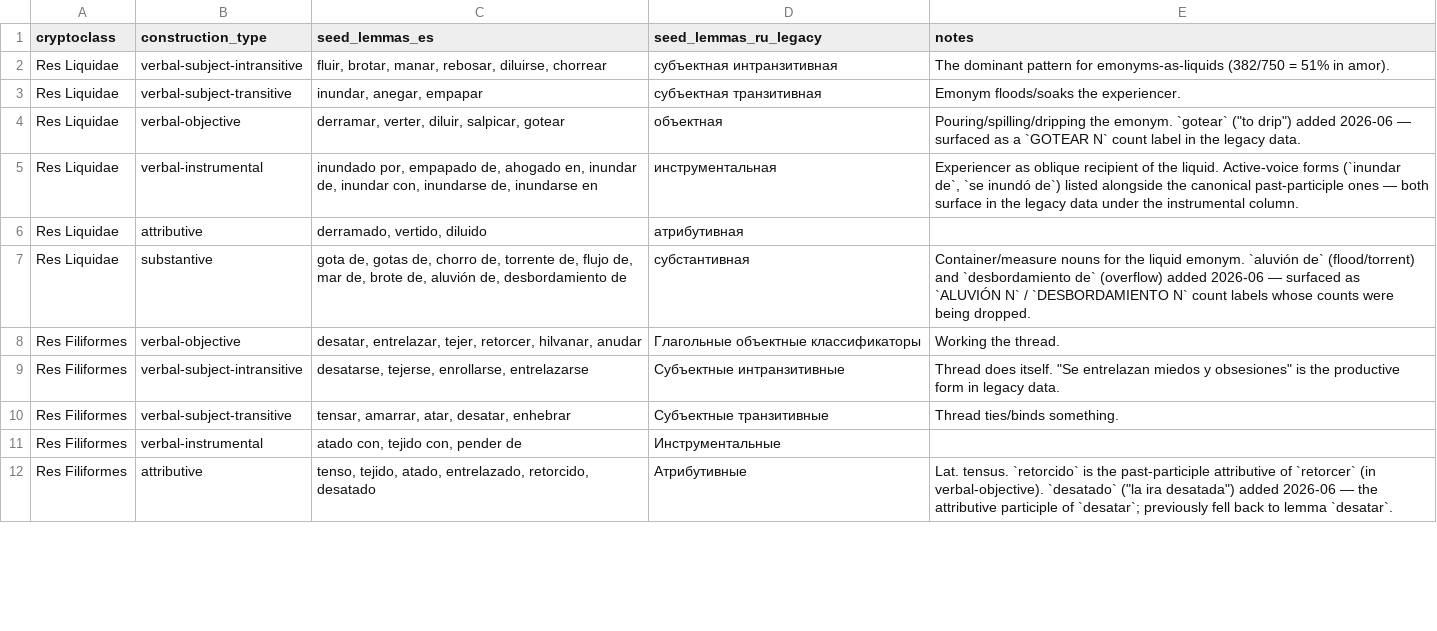
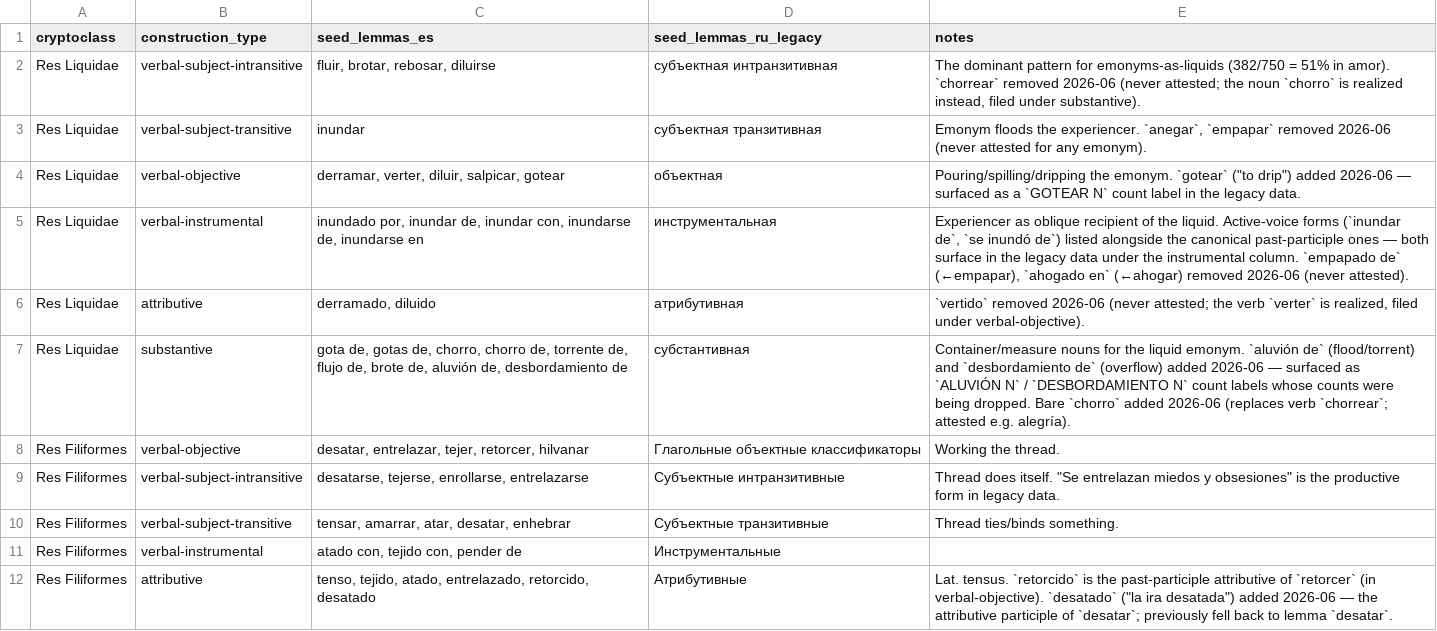
Before and after one commit to nlobach/crypto-classes, a TSV file: data/classifiers.tsv, drawn as a sheet; only a part is shown; the diff covers the shown part only.

```diff
--- a/data/classifiers.tsv
+++ b/data/classifiers.tsv
@@ -1,9 +1,9 @@
 cryptoclass	construction_type	seed_lemmas_es	seed_lemmas_ru_legacy	notes
-Res Liquidae	verbal-subject-intransitive	fluir, brotar, manar, rebosar, diluirse, chorrear	субъектная интранзитивная	The dominant pattern for emonyms-as-liquids (382/750 = 51% in amor).
-Res Liquidae	verbal-subject-transitive	inundar, anegar, empapar	субъектная транзитивная	Emonym floods/soaks the experiencer.
+Res Liquidae	verbal-subject-intransitive	fluir, brotar, rebosar, diluirse	субъектная интранзитивная	The dominant pattern for emonyms-as-liquids (382/750 = 51% in amor). `chorrear` removed 2026-06 (never attested; the noun `chorro` is realized instead, filed under substantive).
+Res Liquidae	verbal-subject-transitive	inundar	субъектная транзитивная	Emonym floods the experiencer. `anegar`, `empapar` removed 2026-06 (never attested for any emonym).
 Res Liquidae	verbal-objective	derramar, verter, diluir, salpicar, gotear	объектная	Pouring/spilling/dripping the emonym. `gotear` ("to drip") added 2026-06 — surfaced as a `GOTEAR N` count label in the legacy data.
-Res Liquidae	verbal-instrumental	inundado por, empapado de, ahogado en, inundar de, inundar con, inundarse de, inundarse en	инструментальная	Experiencer as oblique recipient of the liquid. Active-voice forms (`inundar de`, `se inundó de`) listed alongside the canonical past-participle ones — both surface in the legacy data under the instrumental column.
-Res Liquidae	attributive	derramado, vertido, diluido	атрибутивная	
-Res Liquidae	substantive	gota de, gotas de, chorro de, torrente de, flujo de, mar de, brote de, aluvión de, desbordamiento de	субстантивная	Container/measure nouns for the liquid emonym. `aluvión de` (flood/torrent) and `desbordamiento de` (overflow) added 2026-06 — surfaced as `ALUVIÓN N` / `DESBORDAMIENTO N` count labels whose counts were being dropped.
-Res Filiformes	verbal-objective	desatar, entrelazar, tejer, retorcer, hilvanar, anudar	Глагольные объектные классификаторы	Working the thread.
+Res Liquidae	verbal-instrumental	inundado por, inundar de, inundar con, inundarse de, inundarse en	инструментальная	Experiencer as oblique recipient of the liquid. Active-voice forms (`inundar de`, `se inundó de`) listed alongside the canonical past-participle ones — both surface in the legacy data under the instrumental column. `empapado de` (←empapar), `ahogado en` (←ahogar) removed 2026-06 (never attested).
+Res Liquidae	attributive	derramado, diluido	атрибутивная	`vertido` removed 2026-06 (never attested; the verb `verter` is realized, filed under verbal-objective).
+Res Liquidae	substantive	gota de, gotas de, chorro, chorro de, torrente de, flujo de, brote de, aluvión de, desbordamiento de	субстантивная	Container/measure nouns for the liquid emonym. `aluvión de` (flood/torrent) and `desbordamiento de` (overflow) added 2026-06 — surfaced as `ALUVIÓN N` / `DESBORDAMIENTO N` count labels whose counts were being dropped. Bare `chorro` added 2026-06 (replaces verb `chorrear`; attested e.g. alegría).
+Res Filiformes	verbal-objective	desatar, entrelazar, tejer, retorcer, hilvanar	Глагольные объектные классификаторы	Working the thread.
 Res Filiformes	verbal-subject-intransitive	desatarse, tejerse, enrollarse, entrelazarse	Субъектные интранзитивные	Thread does itself. "Se entrelazan miedos y obsesiones" is the productive form in legacy data.
```
Also changed, not shown: 11 edited cells elsewhere in this file, 10 other files.
